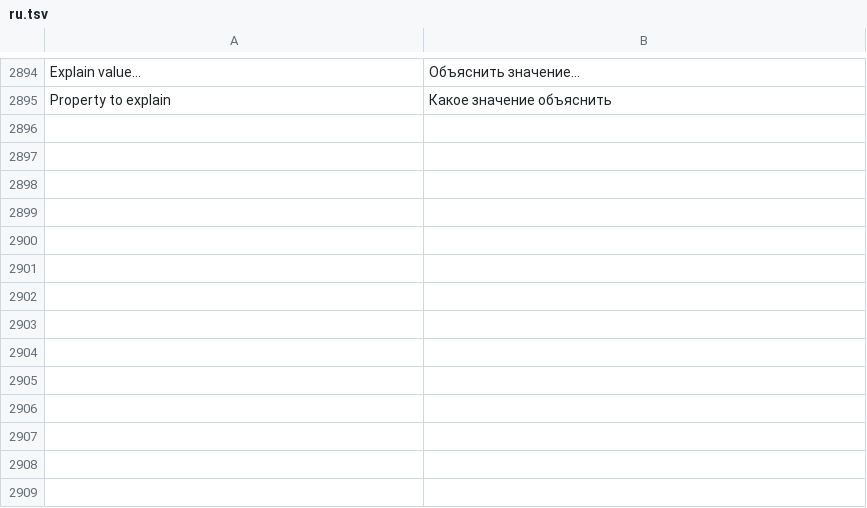
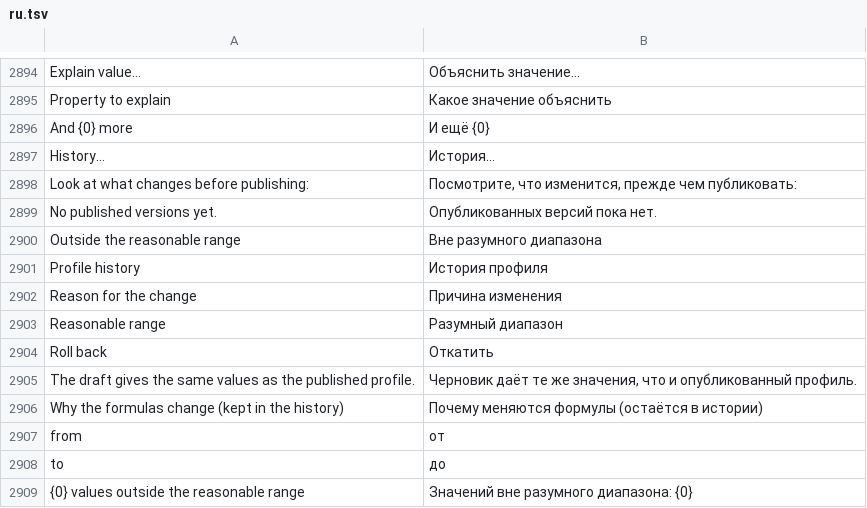
Before and after one commit to rootspain/bdsgnr, a TSV file: src/BlastDesigner.App/Services/ru.tsv, drawn as a sheet; only a part is shown, gaps mark what is left out; the diff names each change by its address in the sheet, - before the commit and + after, or states it on an @@ line.

```diff
--- a/src/BlastDesigner.App/Services/ru.tsv
+++ b/src/BlastDesigner.App/Services/ru.tsv
+row 2896: And {0} more | И ещё {0}
+row 2897: History… | История…
+row 2898: Look at what changes before publishing: | Посмотрите, что изменится, прежде чем публиковать:
+row 2899: No published versions yet. | Опубликованных версий пока нет.
+row 2900: Outside the reasonable range | Вне разумного диапазона
+row 2901: Profile history | История профиля
+row 2902: Reason for the change | Причина изменения
+row 2903: Reasonable range | Разумный диапазон
+row 2904: Roll back | Откатить
+row 2905: The draft gives the same values as the published profile. | Черновик даёт те же значения, что и опубликованный профиль.
+row 2906: Why the formulas change (kept in the history) | Почему меняются формулы (остаётся в истории)
+row 2907: from | от
+row 2908: to | до
+row 2909: {0} values outside the reasonable range | Значений вне разумного диапазона: {0}
```
Also changed, not shown: 7 other files.
